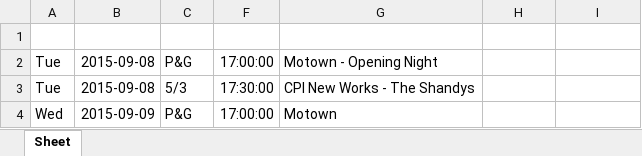
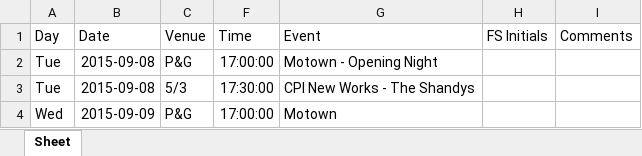
Before and after one commit to steven-d-cox/Aronoff, an Excel workbook: FloorSupervisorAvailablitiy.xlsx, sheet Sheet, drawn as a sheet; only a part is shown; values as stored, in another font and other column widths than the file's, no borders; the diff names each change by its address in the sheet, - before the commit and + after, or states it on an @@ line.

```diff
--- a/FloorSupervisorAvailablitiy.xlsx (sheet Sheet)
+++ b/FloorSupervisorAvailablitiy.xlsx (sheet Sheet)
-row 1: (empty)
+row 1: Day | Date | Venue | Time | Event | FS Initials | Comments
```
Also changed, not shown: hidden cells, 2 other files.
